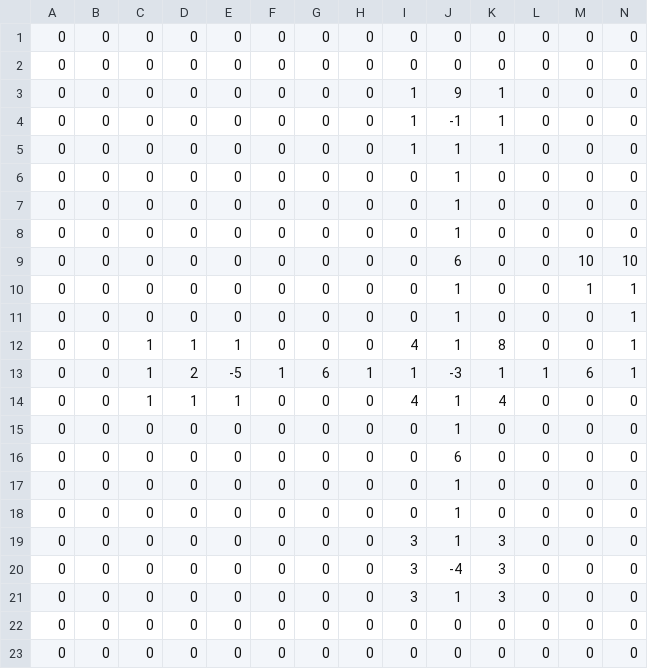
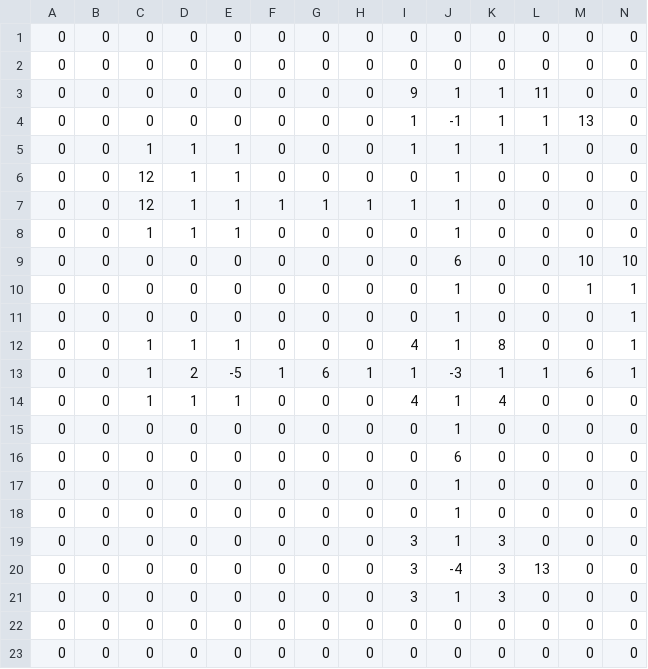
Before and after one commit to SteveSmith16384/FTLRogue, a CSV file: data/maps/map1.csv, drawn as a sheet; only a part is shown; the diff names each change by its address in the sheet, - before the commit and + after, or states it on an @@ line.

```diff
--- a/data/maps/map1.csv
+++ b/data/maps/map1.csv
-I3: 1
+I3: 9
-J3: 9
+J3: 1
-L3: 0
+L3: 11
-L4:L5: 0
+L4:L5: 1
-M4: 0
+M4: 13
-C5: 0
+C5: 1
-D5:D8: 0
+D5:D8: 1
-E5:E8: 0
+E5:E8: 1
-C6:C7: 0
+C6:C7: 12
-F7: 0
+F7: 1
-G7: 0
+G7: 1
-H7: 0
+H7: 1
-I7: 0
+I7: 1
-C8: 0
+C8: 1
-L20: 0
+L20: 13
```
Also changed, not shown: 3 other files.
